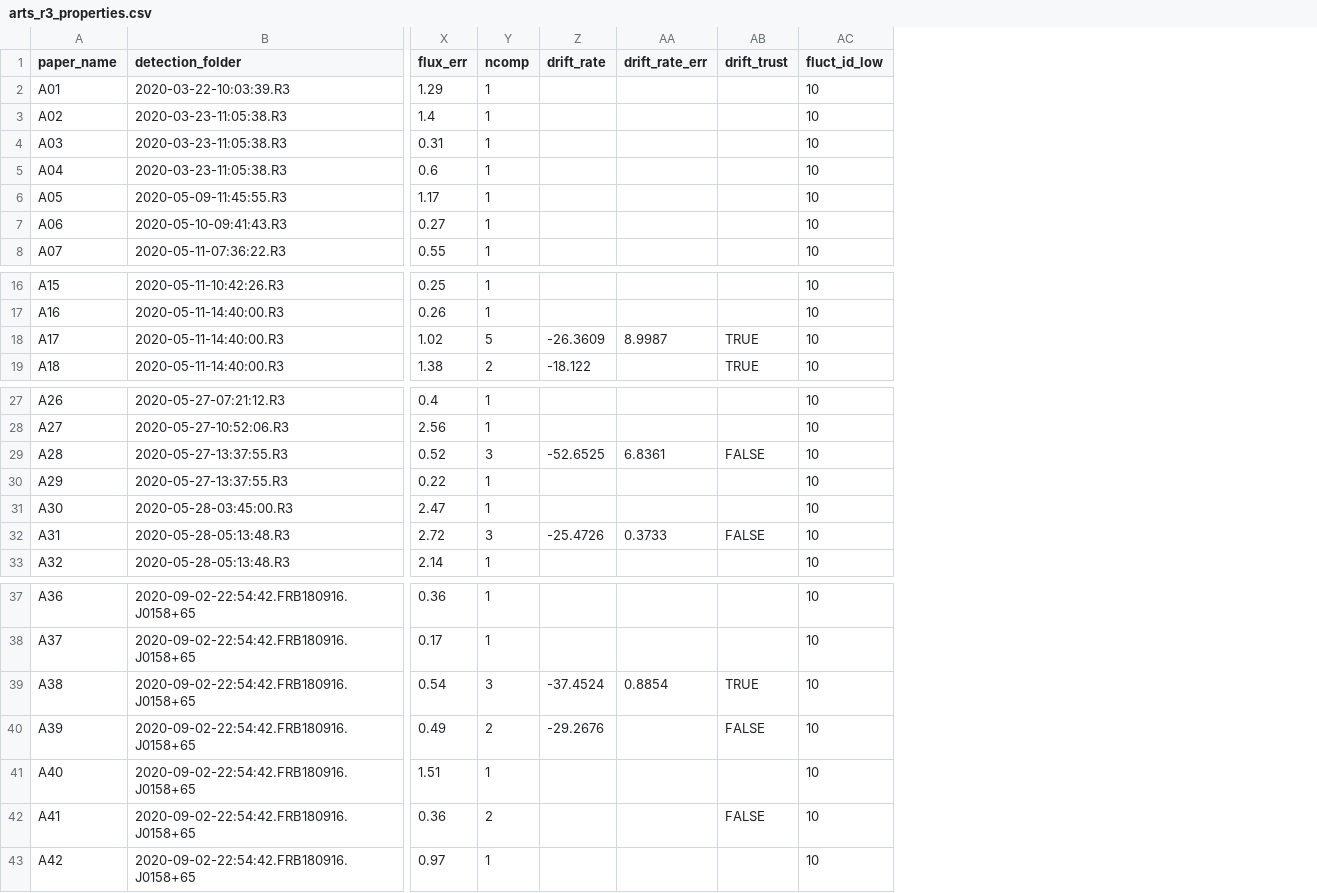
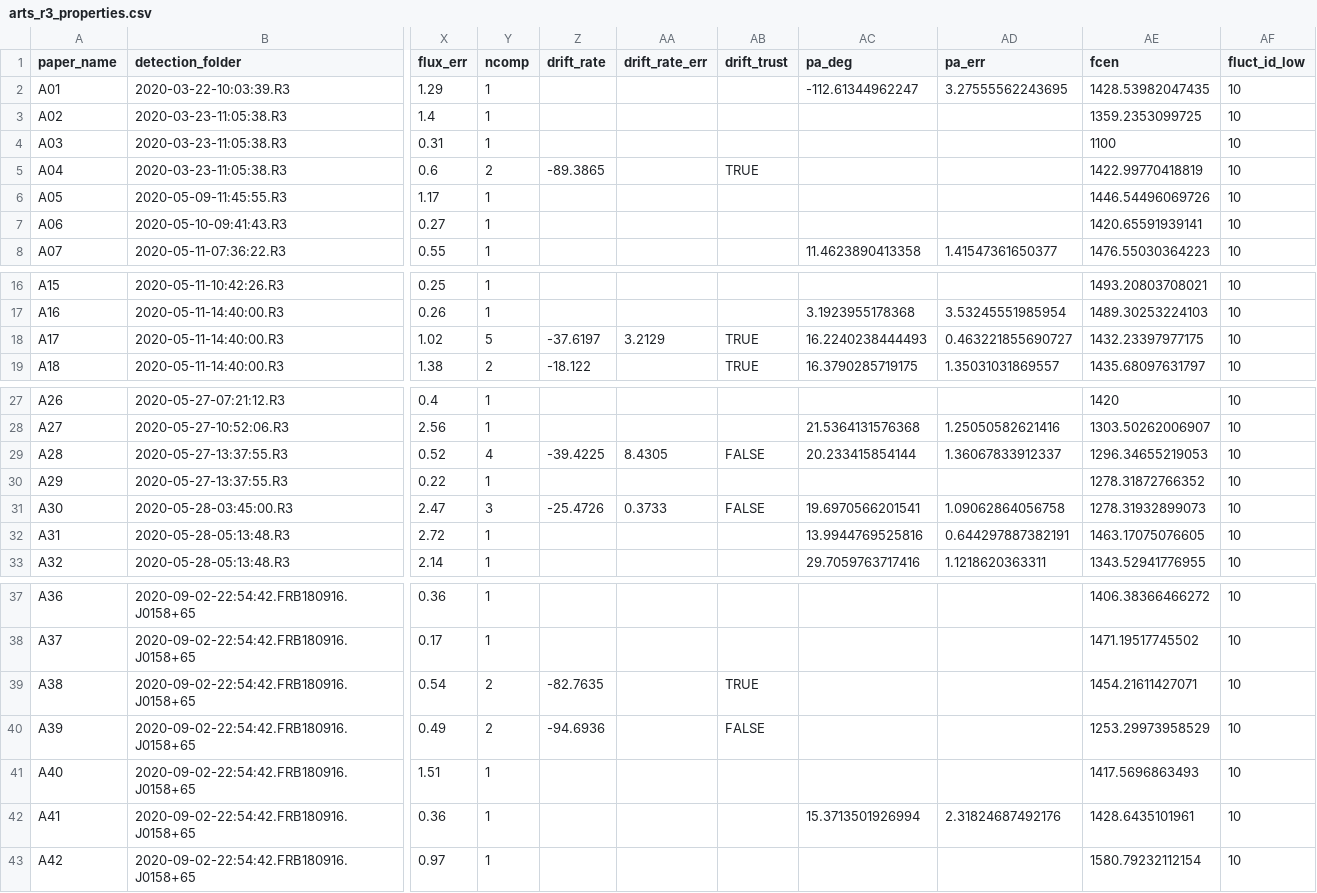
Before and after one commit to TRASAL/ALERT_R3, a CSV file: files/arts_r3_properties.csv, drawn as a sheet; only a part is shown, gaps mark what is left out; the diff names each change by its address in the sheet, - before the commit and + after, or states it on an @@ line.

Commit message:
burst central frequency

```diff
--- a/files/arts_r3_properties.csv
+++ b/files/arts_r3_properties.csv
+column AC (pa_deg), rows 2-8: -112.61344962247 |  |  |  |  |  | 11.4623890413358; rows 17-19: 3.1923955178368 | 16.2240238444493 | 16.3790285719175; rows 28-33: 21.5364131576368 | 20.233415854144 |  | 19.6970566201541 | 13.9944769525816 | 29.7059763717416; row 42: 15.3713501926994
+column AD (pa_err), rows 2-8: 3.27555562243695 |  |  |  |  |  | 1.41547361650377; rows 17-19: 3.53245551985954 | 0.463221855690727 | 1.35031031869557; rows 28-33: 1.25050582621416 | 1.36067833912337 |  | 1.09062864056758 | 0.644297887382191 | 1.1218620363311; row 42: 2.31824687492176
+column AE (fcen), rows 2-8: 1428.53982047435 | 1359.2353099725 | 1100 | 1422.99770418819 | 1446.54496069726 | 1420.65591939141 | 1476.55030364223; rows 16-19: 1493.20803708021 | 1489.30253224103 | 1432.23397977175 | 1435.68097631797; rows 27-33: 1420 | 1303.50262006907 | 1296.34655219053 | 1278.31872766352 | 1278.31932899073 | 1463.17075076605 | 1343.52941776955; rows 37-43: 1406.38366466272 | 1471.19517745502 | 1454.21611427071 | 1253.29973958529 | 1417.5696863493 | 1428.6435101961 | 1580.79232112154
-Y5 (ncomp): 1
+Y5 (ncomp): 2
-Z5 (drift_rate): (empty)
+Z5 (drift_rate): -89.3865
-AB5 (drift_trust): (empty)
+AB5 (drift_trust): TRUE
-Z18 (drift_rate): -26.3609
+Z18 (drift_rate): -37.6197
-AA18 (drift_rate_err): 8.9987
+AA18 (drift_rate_err): 3.2129
-Y29 (ncomp): 3
+Y29 (ncomp): 4
-Z29 (drift_rate): -52.6525
+Z29 (drift_rate): -39.4225
-AA29 (drift_rate_err): 6.8361
+AA29 (drift_rate_err): 8.4305
-Y31 (ncomp): 1
+Y31 (ncomp): 3
-Z31 (drift_rate): (empty)
+Z31 (drift_rate): -25.4726
-AA31 (drift_rate_err): (empty)
+AA31 (drift_rate_err): 0.3733
-AB31 (drift_trust): (empty)
+AB31 (drift_trust): FALSE
-Y32 (ncomp): 3
+Y32 (ncomp): 1
-Z32 (drift_rate): -25.4726
+Z32 (drift_rate): (empty)
-AA32 (drift_rate_err): 0.3733
+AA32 (drift_rate_err): (empty)
-AB32 (drift_trust): FALSE
+AB32 (drift_trust): (empty)
-Y39 (ncomp): 3
+Y39 (ncomp): 2
-Z39 (drift_rate): -37.4524
+Z39 (drift_rate): -82.7635
-AA39 (drift_rate_err): 0.8854
+AA39 (drift_rate_err): (empty)
-Z40 (drift_rate): -29.2676
+Z40 (drift_rate): -94.6936
-Y42 (ncomp): 2
+Y42 (ncomp): 1
-AB42 (drift_trust): FALSE
+AB42 (drift_trust): (empty)
```
